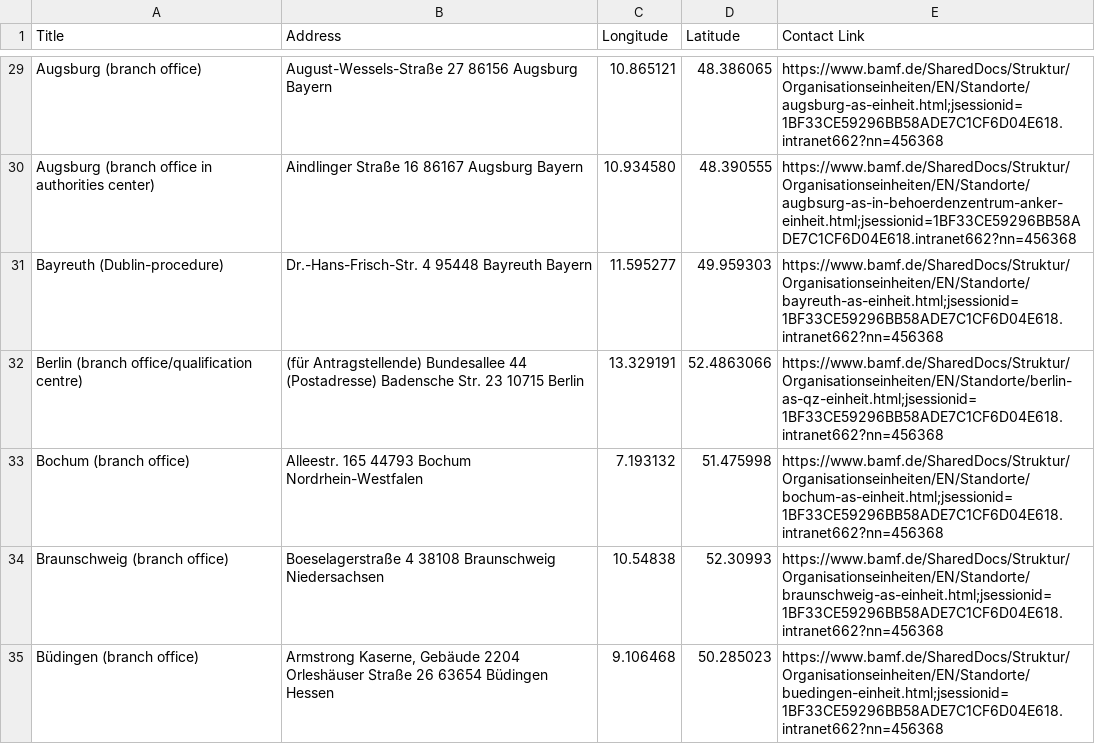
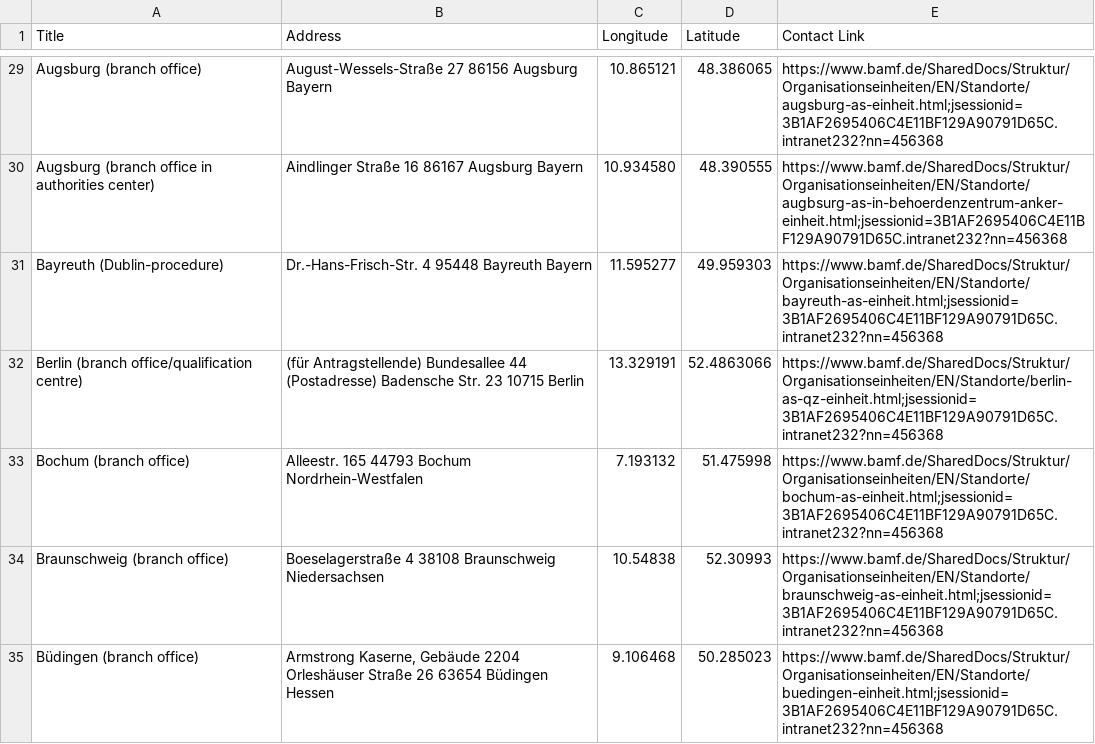
Before and after one commit to rockjam/digital-volunteers, a CSV file: bamf-locations.csv, drawn as a sheet; only a part is shown, gaps mark what is left out; the diff covers the shown part only.

```diff
--- a/bamf-locations.csv
+++ b/bamf-locations.csv
@@ -29,7 +29,7 @@
-"Augsburg (branch office)","August-Wessels-Straße 27 86156 Augsburg Bayern","10.865121","48.386065","https://www.bamf.de/SharedDocs/Struktur/Organisationseinheiten/EN/Standorte/augsburg-as-einheit.html;jsessionid=1BF33CE59296BB58ADE7C1CF6D04E618.intranet662?nn=456368"
-"Augsburg (branch office in authorities center)","Aindlinger Straße 16 86167 Augsburg Bayern","10.934580","48.390555","https://www.bamf.de/SharedDocs/Struktur/Organisationseinheiten/EN/Standorte/augbsurg-as-in-behoerdenzentrum-anker-einheit.html;jsessionid=1BF33CE59296BB58ADE7C1CF6D04E618.intranet662?nn=456368"
-"Bayreuth (Dublin-procedure)","Dr.-Hans-Frisch-Str. 4 95448 Bayreuth Bayern","11.595277","49.959303","https://www.bamf.de/SharedDocs/Struktur/Organisationseinheiten/EN/Standorte/bayreuth-as-einheit.html;jsessionid=1BF33CE59296BB58ADE7C1CF6D04E618.intranet662?nn=456368"
-"Berlin (branch office/qualification centre)","(für Antragstellende) Bundesallee 44 (Postadresse) Badensche Str. 23 10715 Berlin","13.329191 ","52.4863066","https://www.bamf.de/SharedDocs/Struktur/Organisationseinheiten/EN/Standorte/berlin-as-qz-einheit.html;jsessionid=1BF33CE59296BB58ADE7C1CF6D04E618.intranet662?nn=456368"
-"Bochum (branch office)","Alleestr. 165 44793 Bochum Nordrhein-Westfalen","7.193132","51.475998","https://www.bamf.de/SharedDocs/Struktur/Organisationseinheiten/EN/Standorte/bochum-as-einheit.html;jsessionid=1BF33CE59296BB58ADE7C1CF6D04E618.intranet662?nn=456368"
-"Braunschweig (branch office)","Boeselagerstraße 4 38108 Braunschweig Niedersachsen","10.54838","52.30993","https://www.bamf.de/SharedDocs/Struktur/Organisationseinheiten/EN/Standorte/braunschweig-as-einheit.html;jsessionid=1BF33CE59296BB58ADE7C1CF6D04E618.intranet662?nn=456368"
-"Büdingen (branch office)","Armstrong Kaserne, Gebäude 2204 Orleshäuser Straße 26 63654 Büdingen Hessen","9.106468","50.285023","https://www.bamf.de/SharedDocs/Struktur/Organisationseinheiten/EN/Standorte/buedingen-einheit.html;jsessionid=1BF33CE59296BB58ADE7C1CF6D04E618.intranet662?nn=456368"
+"Augsburg (branch office)","August-Wessels-Straße 27 86156 Augsburg Bayern","10.865121","48.386065","https://www.bamf.de/SharedDocs/Struktur/Organisationseinheiten/EN/Standorte/augsburg-as-einheit.html;jsessionid=3B1AF2695406C4E11BF129A90791D65C.intranet232?nn=456368"
+"Augsburg (branch office in authorities center)","Aindlinger Straße 16 86167 Augsburg Bayern","10.934580","48.390555","https://www.bamf.de/SharedDocs/Struktur/Organisationseinheiten/EN/Standorte/augbsurg-as-in-behoerdenzentrum-anker-einheit.html;jsessionid=3B1AF2695406C4E11BF129A90791D65C.intranet232?nn=456368"
+"Bayreuth (Dublin-procedure)","Dr.-Hans-Frisch-Str. 4 95448 Bayreuth Bayern","11.595277","49.959303","https://www.bamf.de/SharedDocs/Struktur/Organisationseinheiten/EN/Standorte/bayreuth-as-einheit.html;jsessionid=3B1AF2695406C4E11BF129A90791D65C.intranet232?nn=456368"
+"Berlin (branch office/qualification centre)","(für Antragstellende) Bundesallee 44 (Postadresse) Badensche Str. 23 10715 Berlin","13.329191 ","52.4863066","https://www.bamf.de/SharedDocs/Struktur/Organisationseinheiten/EN/Standorte/berlin-as-qz-einheit.html;jsessionid=3B1AF2695406C4E11BF129A90791D65C.intranet232?nn=456368"
+"Bochum (branch office)","Alleestr. 165 44793 Bochum Nordrhein-Westfalen","7.193132","51.475998","https://www.bamf.de/SharedDocs/Struktur/Organisationseinheiten/EN/Standorte/bochum-as-einheit.html;jsessionid=3B1AF2695406C4E11BF129A90791D65C.intranet232?nn=456368"
+"Braunschweig (branch office)","Boeselagerstraße 4 38108 Braunschweig Niedersachsen","10.54838","52.30993","https://www.bamf.de/SharedDocs/Struktur/Organisationseinheiten/EN/Standorte/braunschweig-as-einheit.html;jsessionid=3B1AF2695406C4E11BF129A90791D65C.intranet232?nn=456368"
+"Büdingen (branch office)","Armstrong Kaserne, Gebäude 2204 Orleshäuser Straße 26 63654 Büdingen Hessen","9.106468","50.285023","https://www.bamf.de/SharedDocs/Struktur/Organisationseinheiten/EN/Standorte/buedingen-einheit.html;jsessionid=3B1AF2695406C4E11BF129A90791D65C.intranet232?nn=456368"
```
Also changed, not shown: 61 edited cells elsewhere in this file.
